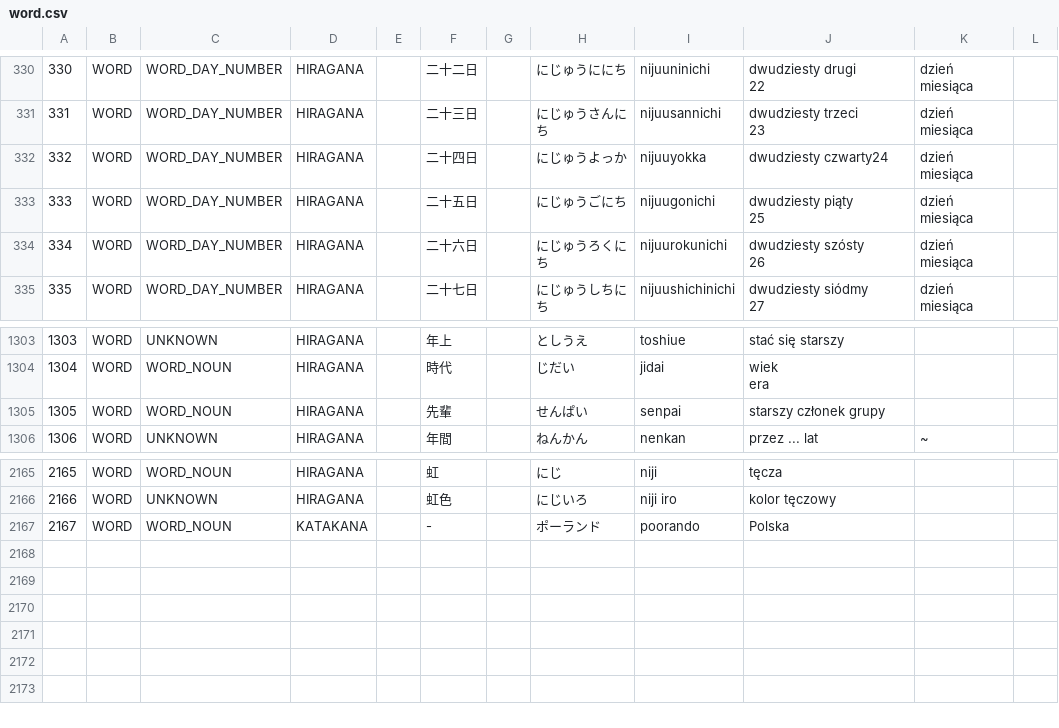
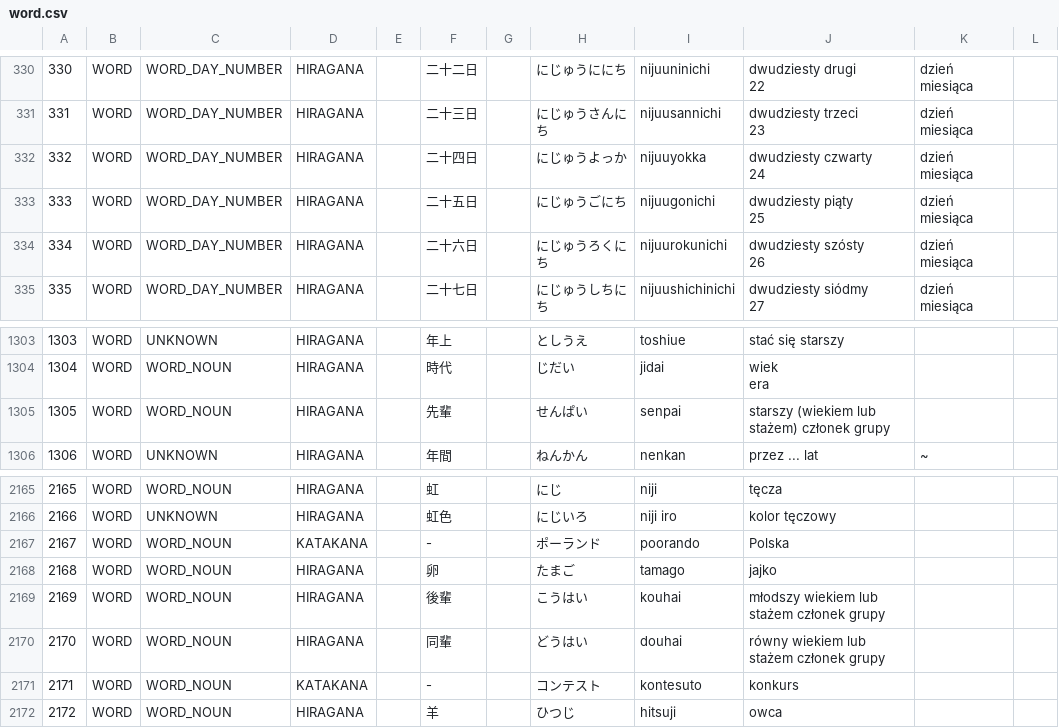
Before and after one commit to dedyk/JaponskiSlownik, a CSV file: input/word.csv, drawn as a sheet; only a part is shown, gaps mark what is left out; ↵ is a line break in a cell; the diff names each change by its address in the sheet, - before the commit and + after, or states it on an @@ line.

Commit message:
update

```diff
--- a/input/word.csv
+++ b/input/word.csv
-J332: dwudziesty czwarty24
+J332: dwudziesty czwarty ↵ 24
-J1305: starszy członek grupy
+J1305: starszy (wiekiem lub stażem) członek grupy
+row 2168: 2168 | WORD | WORD_NOUN | HIRAGANA |  | 卵 |  | たまご | tamago | jajko
+row 2169: 2169 | WORD | WORD_NOUN | HIRAGANA |  | 後輩 |  | こうはい | kouhai | młodszy wiekiem lub stażem członek grupy
+row 2170: 2170 | WORD | WORD_NOUN | HIRAGANA |  | 同輩 |  | どうはい | douhai | równy wiekiem lub stażem członek grupy
+row 2171: 2171 | WORD | WORD_NOUN | KATAKANA |  | - |  | コンテスト | kontesuto | konkurs
+row 2172: 2172 | WORD | WORD_NOUN | HIRAGANA |  | 羊 |  | ひつじ | hitsuji | owca
```
